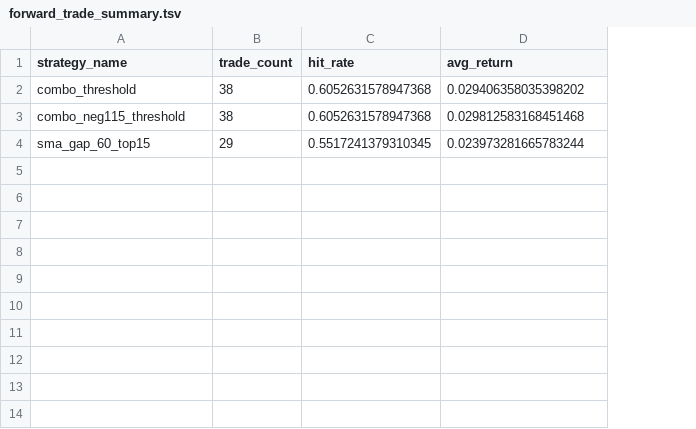
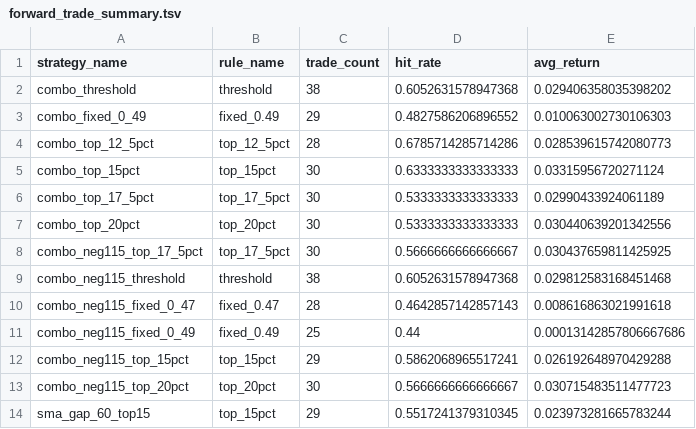
Before and after one commit to kaichieh/gld-swing-entry, a TSV file: forward_trade_summary.tsv, drawn as a sheet; the diff names each change by its address in the sheet, - before the commit and + after, or states it on an @@ line.

Commit message:
Refine trade rule convergence outputs

```diff
--- a/forward_trade_summary.tsv
+++ b/forward_trade_summary.tsv
+column B (rule_name), row 2: threshold; row 9: threshold; row 14: top_15pct
+row 3: combo_fixed_0_49 | fixed_0.49 | 29 | 0.4827586206896552 | 0.010063002730106303
+row 4: combo_top_12_5pct | top_12_5pct | 28 | 0.6785714285714286 | 0.028539615742080773
+row 5: combo_top_15pct | top_15pct | 30 | 0.6333333333333333 | 0.03315956720271124
+row 6: combo_top_17_5pct | top_17_5pct | 30 | 0.5333333333333333 | 0.02990433924061189
+row 7: combo_top_20pct | top_20pct | 30 | 0.5333333333333333 | 0.030440639201342556
+row 8: combo_neg115_top_17_5pct | top_17_5pct | 30 | 0.5666666666666667 | 0.030437659811425925
+row 10: combo_neg115_fixed_0_47 | fixed_0.47 | 28 | 0.4642857142857143 | 0.008616863021991618
+row 11: combo_neg115_fixed_0_49 | fixed_0.49 | 25 | 0.44 | 0.00013142857806667686
+row 12: combo_neg115_top_15pct | top_15pct | 29 | 0.5862068965517241 | 0.026192648970429288
+row 13: combo_neg115_top_20pct | top_20pct | 30 | 0.5666666666666667 | 0.030715483511477723
```
Also changed, not shown: results.tsv, 4 other files.
